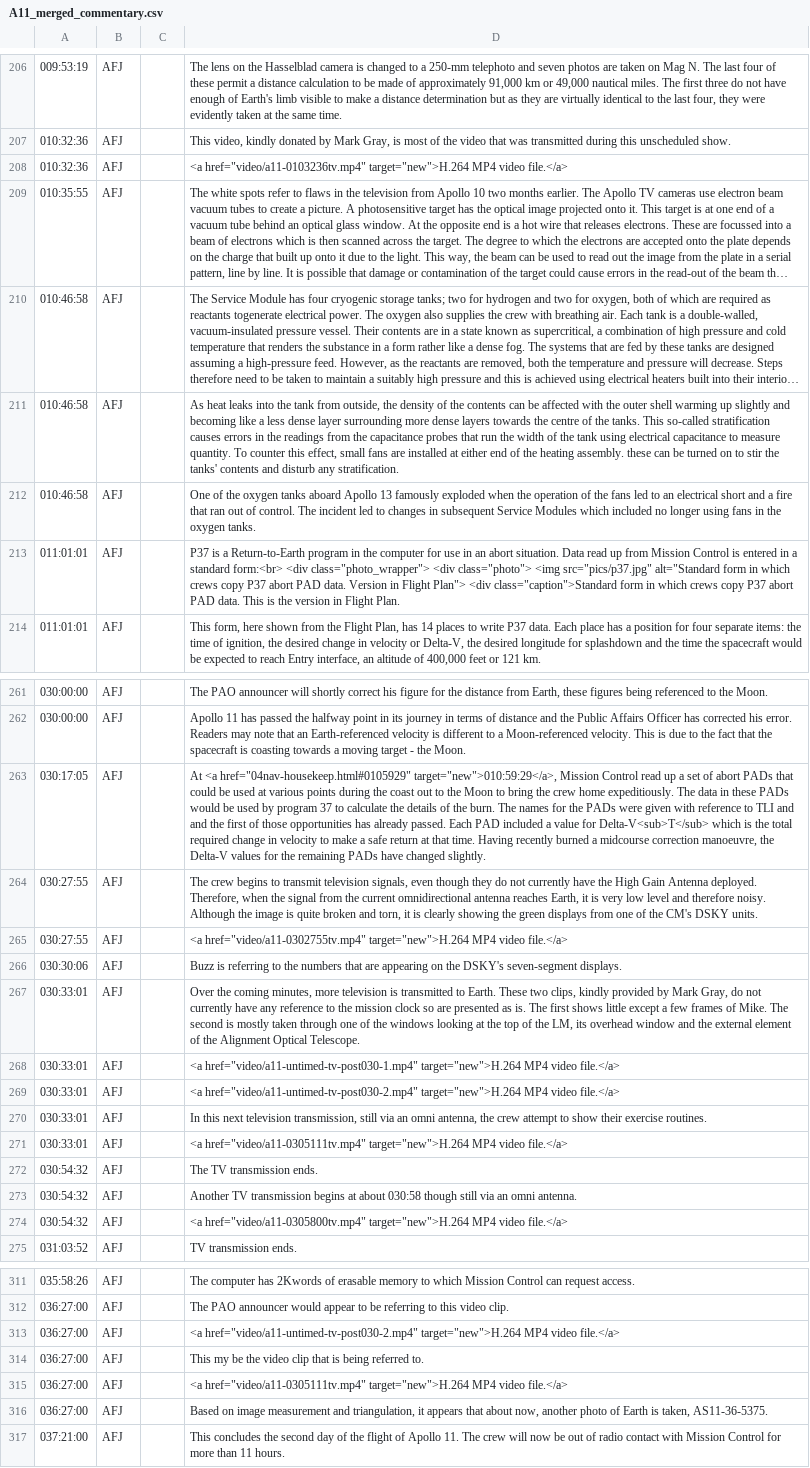
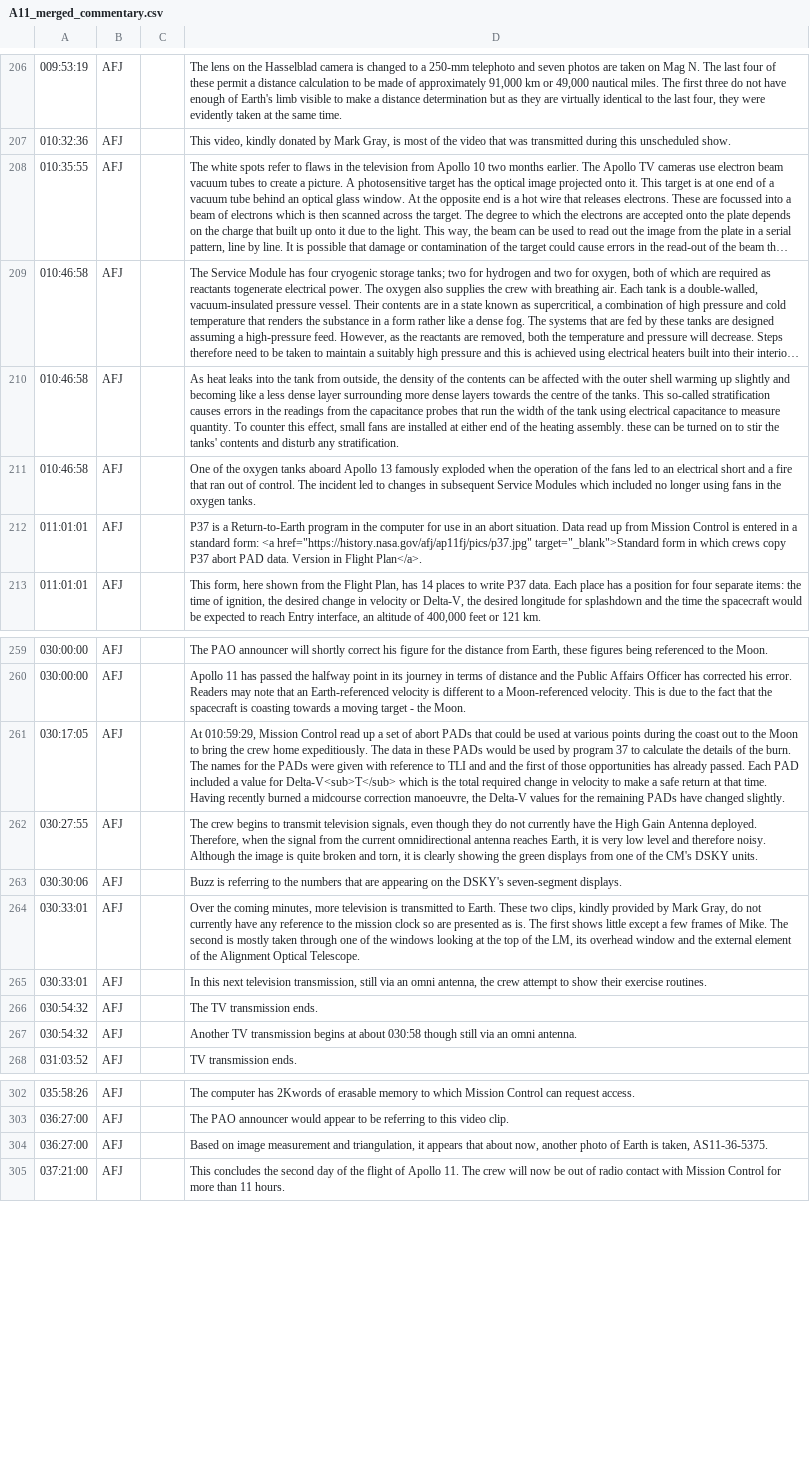
Before and after one commit to bfeist/Apollo_11, a CSV file: MISSION_DATA/A11_merged_commentary.csv, drawn as a sheet; only a part is shown, gaps mark what is left out; long unchanged cells end in …; removed rows and columns are numbered as before the commit, all else as after; the diff covers the shown part only; the diff names each change by its address in the sheet, - before the commit and + after, or states it on an @@ line.

Commit message:
Merged PHP into single HTML

```diff
--- a/MISSION_DATA/A11_merged_commentary.csv
+++ b/MISSION_DATA/A11_merged_commentary.csv
-row 208: 010:32:36 | AFJ |  | <a href="video/a11-0103236tv.mp4" target="new">H.264 MP4 video file.</a>
-D212: …a standard form:<br> <div class="photo_wrapper"> <div class="photo"> <img src="pics/p37.jpg" alt="Standard form in which crews copy P37 abort PAD data. Version in Flight Plan"> <div class="caption">Standard form in which crews copy P37 abort PAD data. This is the version in Flight Plan.
+D212: …a standard form: <a href="https://history.nasa.gov/afj/ap11fj/pics/p37.jpg" target="_blank">Standard form in which crews copy P37 abort PAD data. Version in Flight Plan</a>.
-D261: At <a href="04nav-housekeep.html#0105929" target="new">010:59:29</a>, Mission Control…
+D261: At 010:59:29, Mission Control…
-row 265: 030:27:55 | AFJ |  | <a href="video/a11-0302755tv.mp4" target="new">H.264 MP4 video file.</a>
-row 268: 030:33:01 | AFJ |  | <a href="video/a11-untimed-tv-post030-1.mp4" target="new">H.264 MP4 video file.</a>
-row 269: 030:33:01 | AFJ |  | <a href="video/a11-untimed-tv-post030-2.mp4" target="new">H.264 MP4 video file.</a>
-row 271: 030:33:01 | AFJ |  | <a href="video/a11-0305111tv.mp4" target="new">H.264 MP4 video file.</a>
-row 274: 030:54:32 | AFJ |  | <a href="video/a11-0305800tv.mp4" target="new">H.264 MP4 video file.</a>
-row 313: 036:27:00 | AFJ |  | <a href="video/a11-untimed-tv-post030-2.mp4" target="new">H.264 MP4 video file.</a>
-row 314: 036:27:00 | AFJ |  | This my be the video clip that is being referred to.
-row 315: 036:27:00 | AFJ |  | <a href="video/a11-0305111tv.mp4" target="new">H.264 MP4 video file.</a>
```
Also changed, not shown: 5 removed rows and 8 edited cells elsewhere in this file, _website/_webroot/11/indexes/commentaryData.csv, 6 other files.
